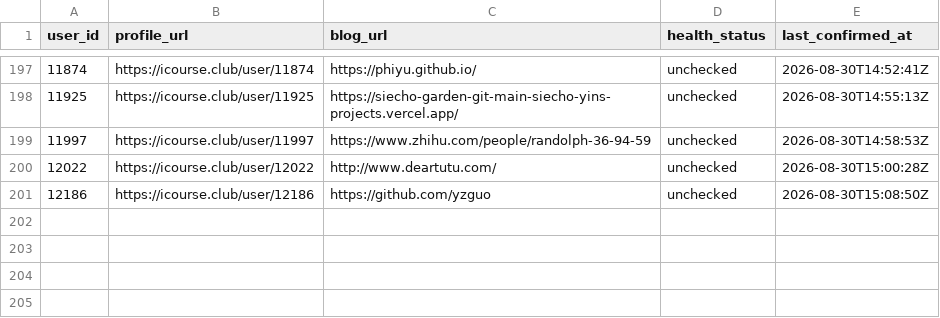
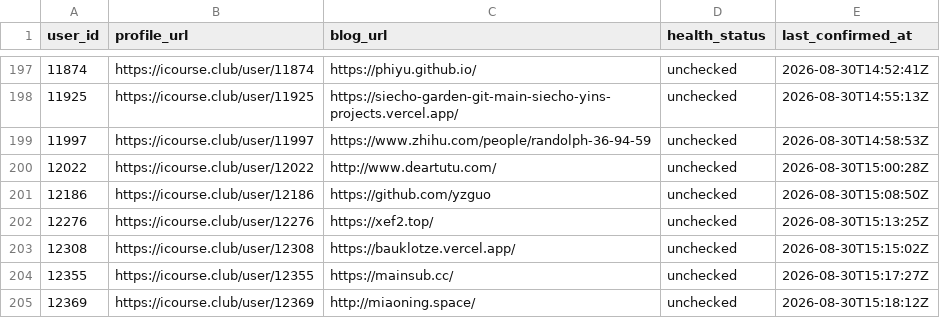
Before and after one commit to Stardust-math/icourse-blog-index, a CSV file: data/blogs.csv, drawn as a sheet; only a part is shown, gaps mark what is left out.

```diff
--- a/data/blogs.csv
+++ b/data/blogs.csv
@@ -201 +201,5 @@ user_id,profile_url,blog_url,health_status,last_confirmed_at
 12186,https://icourse.club/user/12186,https://github.com/yzguo,unchecked,2026-08-30T15:08:50Z
+12276,https://icourse.club/user/12276,https://xef2.top/,unchecked,2026-08-30T15:13:25Z
+12308,https://icourse.club/user/12308,https://bauklotze.vercel.app/,unchecked,2026-08-30T15:15:02Z
+12355,https://icourse.club/user/12355,https://mainsub.cc/,unchecked,2026-08-30T15:17:27Z
+12369,https://icourse.club/user/12369,http://miaoning.space/,unchecked,2026-08-30T15:18:12Z
```
Also changed, not shown: 5 other files.
